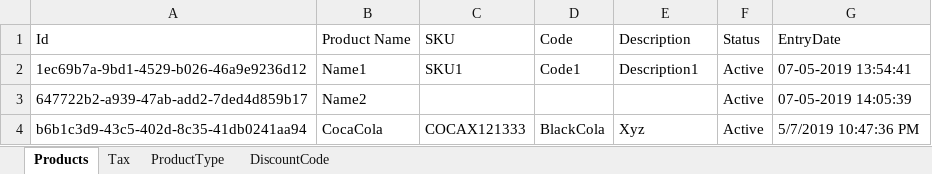
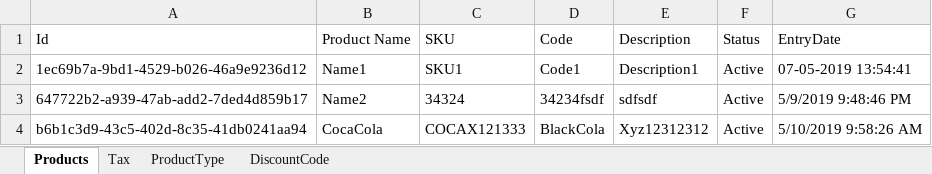
Before and after one commit to Raja123123/RPMS, an Excel workbook: RPMS/Configuration.xlsx, sheet Products, drawn as a sheet; values as stored, in another font and other column widths than the file's, no borders; the diff names each change by its address in the sheet, - before the commit and + after, or states it on an @@ line.

```diff
--- a/RPMS/Configuration.xlsx (sheet Products)
+++ b/RPMS/Configuration.xlsx (sheet Products)
-C3 (SKU): (empty)
+C3 (SKU): 34324
-D3 (Code): (empty)
+D3 (Code): 34234fsdf
-E3 (Description): (empty)
+E3 (Description): sdfsdf
-G3 (EntryDate): 07-05-2019 14:05:39
+G3 (EntryDate): 5/9/2019 9:48:46 PM
-E4 (Description): Xyz
+E4 (Description): Xyz12312312
-G4 (EntryDate): 5/7/2019 10:47:36 PM
+G4 (EntryDate): 5/10/2019 9:58:26 AM
```
Also changed, not shown: sheet DiscountCode, 5 other files.
